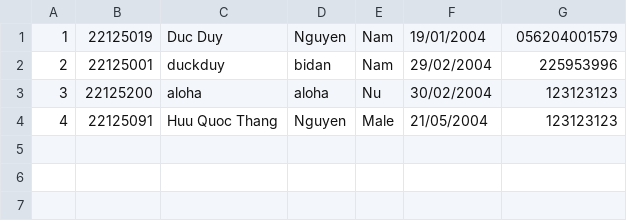
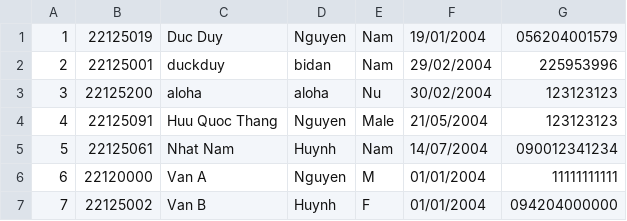
Before and after one commit to Ngleanthu/22120339-22120344-22120354, a CSV file: done!/Portal/Manage/22TT2.csv, drawn as a sheet.

Commit message:
Edit (almost done)

```diff
--- a/done!/Portal/Manage/22TT2.csv
+++ b/done!/Portal/Manage/22TT2.csv
@@ -4 +4,4 @@
 4,22125091,Huu Quoc Thang,Nguyen,Male,21/05/2004,123123123
+5,22125061,Nhat Nam,Huynh,Nam,14/07/2004,090012341234
+6,22120000,Van A,Nguyen,M,01/01/2004,11111111111
+7,22125002,Van B,Huynh,F,01/01/2004,094204000000
```
Also changed, not shown: 29 other files.
